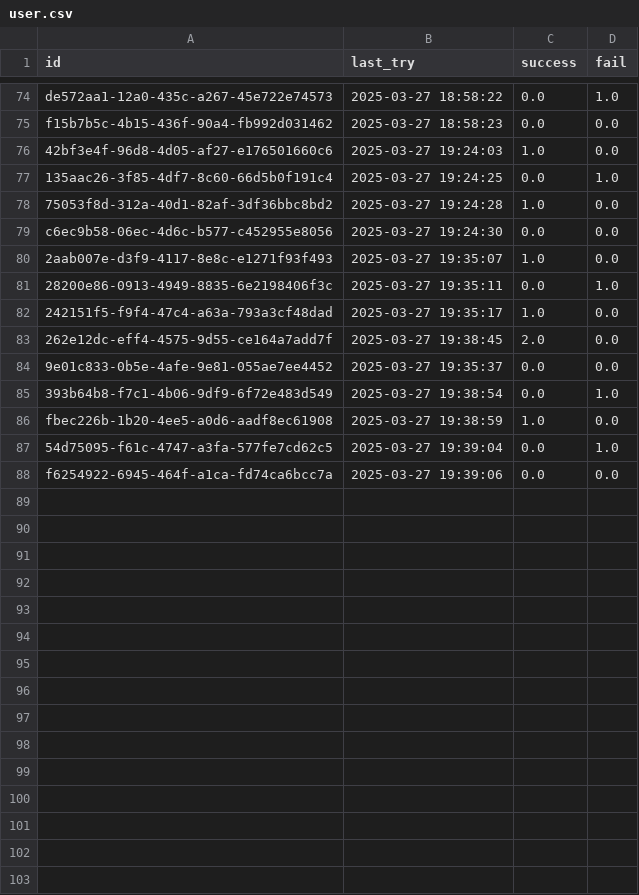
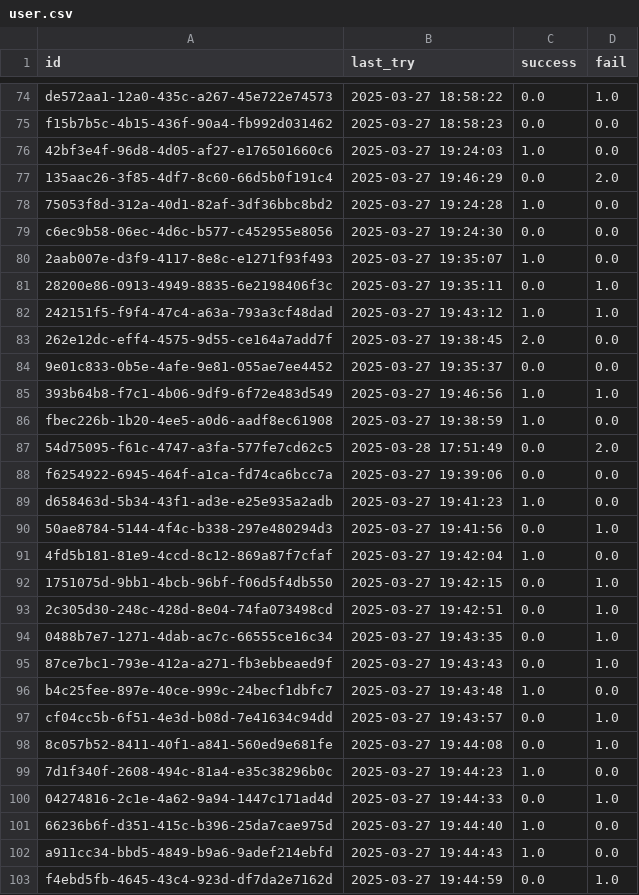
Before and after one commit to oliLamRou/flashCard_django, a CSV file: user.csv, drawn as a sheet; only a part is shown, gaps mark what is left out; the diff covers the shown part only.

```diff
--- a/user.csv
+++ b/user.csv
@@ -76,3 +76,3 @@ f15b7b5c-4b15-436f-90a4-fb992d031462,2025-03-27 18:58:23,0.0,0.0
 42bf3e4f-96d8-4d05-af27-e176501660c6,2025-03-27 19:24:03,1.0,0.0
-135aac26-3f85-4df7-8c60-66d5b0f191c4,2025-03-27 19:24:25,0.0,1.0
+135aac26-3f85-4df7-8c60-66d5b0f191c4,2025-03-27 19:46:29,0.0,2.0
 75053f8d-312a-40d1-82af-3df36bbc8bd2,2025-03-27 19:24:28,1.0,0.0
@@ -81,8 +81,23 @@ c6ec9b58-06ec-4d6c-b577-c452955e8056,2025-03-27 19:24:30,0.0,0.0
 28200e86-0913-4949-8835-6e2198406f3c,2025-03-27 19:35:11,0.0,1.0
-242151f5-f9f4-47c4-a63a-793a3cf48dad,2025-03-27 19:35:17,1.0,0.0
+242151f5-f9f4-47c4-a63a-793a3cf48dad,2025-03-27 19:43:12,1.0,1.0
 262e12dc-eff4-4575-9d55-ce164a7add7f,2025-03-27 19:38:45,2.0,0.0
 9e01c833-0b5e-4afe-9e81-055ae7ee4452,2025-03-27 19:35:37,0.0,0.0
-393b64b8-f7c1-4b06-9df9-6f72e483d549,2025-03-27 19:38:54,0.0,1.0
+393b64b8-f7c1-4b06-9df9-6f72e483d549,2025-03-27 19:46:56,1.0,1.0
 fbec226b-1b20-4ee5-a0d6-aadf8ec61908,2025-03-27 19:38:59,1.0,0.0
-54d75095-f61c-4747-a3fa-577fe7cd62c5,2025-03-27 19:39:04,0.0,1.0
+54d75095-f61c-4747-a3fa-577fe7cd62c5,2025-03-28 17:51:49,0.0,2.0
 f6254922-6945-464f-a1ca-fd74ca6bcc7a,2025-03-27 19:39:06,0.0,0.0
+d658463d-5b34-43f1-ad3e-e25e935a2adb,2025-03-27 19:41:23,1.0,0.0
+50ae8784-5144-4f4c-b338-297e480294d3,2025-03-27 19:41:56,0.0,1.0
+4fd5b181-81e9-4ccd-8c12-869a87f7cfaf,2025-03-27 19:42:04,1.0,0.0
+1751075d-9bb1-4bcb-96bf-f06d5f4db550,2025-03-27 19:42:15,0.0,1.0
+2c305d30-248c-428d-8e04-74fa073498cd,2025-03-27 19:42:51,0.0,1.0
+0488b7e7-1271-4dab-ac7c-66555ce16c34,2025-03-27 19:43:35,0.0,1.0
+87ce7bc1-793e-412a-a271-fb3ebbeaed9f,2025-03-27 19:43:43,0.0,1.0
+b4c25fee-897e-40ce-999c-24becf1dbfc7,2025-03-27 19:43:48,1.0,0.0
+cf04cc5b-6f51-4e3d-b08d-7e41634c94dd,2025-03-27 19:43:57,0.0,1.0
+8c057b52-8411-40f1-a841-560ed9e681fe,2025-03-27 19:44:08,0.0,1.0
+7d1f340f-2608-494c-81a4-e35c38296b0c,2025-03-27 19:44:23,1.0,0.0
+04274816-2c1e-4a62-9a94-1447c171ad4d,2025-03-27 19:44:33,0.0,1.0
+66236b6f-d351-415c-b396-25da7cae975d,2025-03-27 19:44:40,1.0,0.0
+a911cc34-bbd5-4849-b9a6-9adef214ebfd,2025-03-27 19:44:43,1.0,0.0
+f4ebd5fb-4645-43c4-923d-df7da2e7162d,2025-03-27 19:44:59,0.0,1.0
```
Also changed, not shown: 14 added rows and 34 edited cells elsewhere in this file, words.csv.
